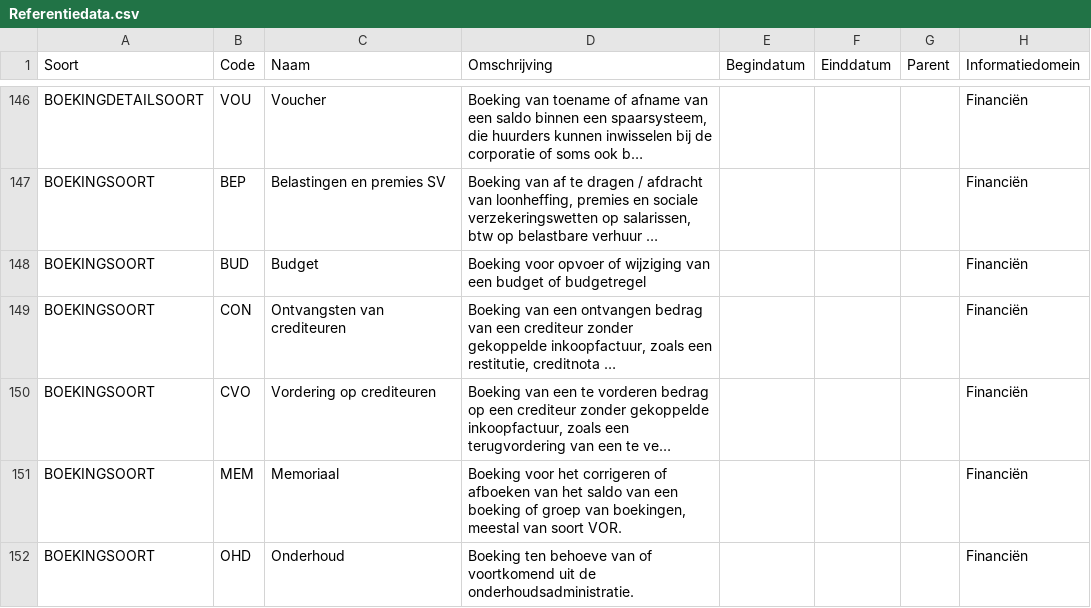
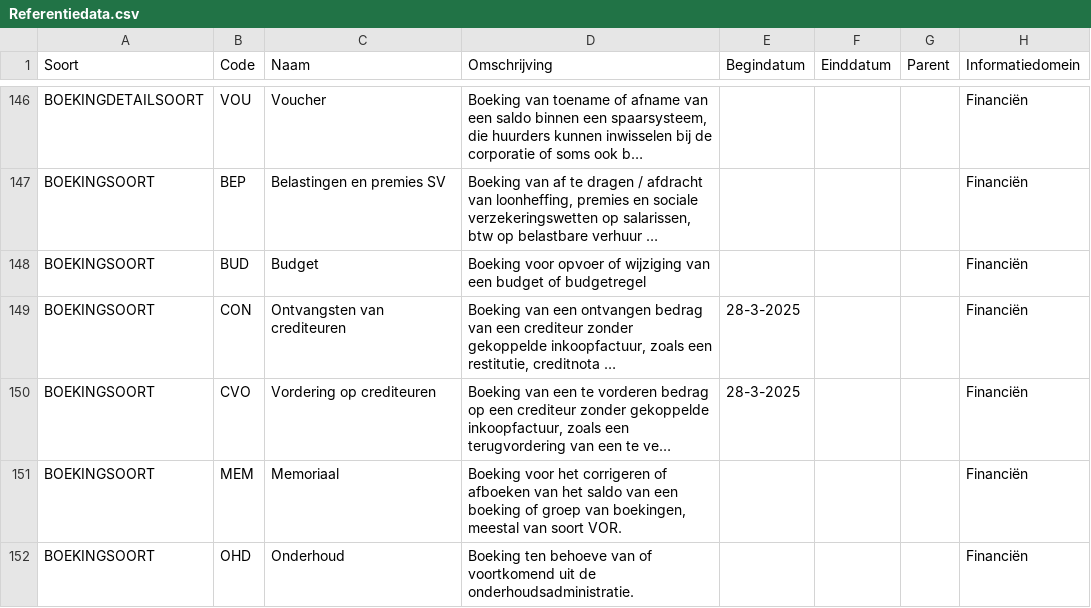
Before and after one commit to Aedes-datastandaarden/vera-referentiedata, a CSV file: Referentiedata.csv, drawn as a sheet; only a part is shown, gaps mark what is left out; long unchanged cells end in …; the diff names each change by its address in the sheet, - before the commit and + after, or states it on an @@ line.

Commit message:
Begindatum toegevoegd
Begindatum toegevoegd

```diff
--- a/Referentiedata.csv
+++ b/Referentiedata.csv
-E149:E150 (Begindatum): (empty)
+E149:E150 (Begindatum): 28-3-2025
```
